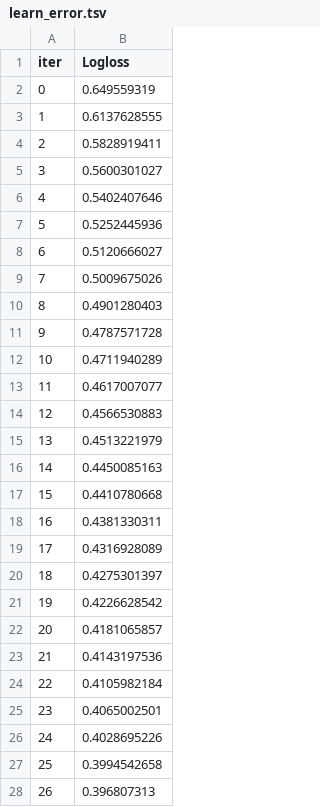
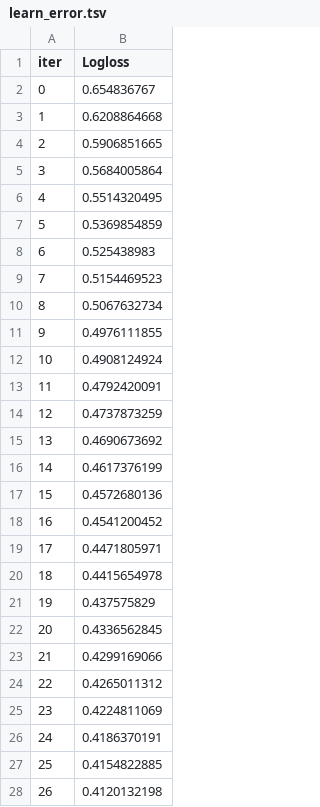
Before and after one commit to Recognizer525/Diploma, a TSV file: Realization/catboost_info/learn_error.tsv, drawn as a sheet; only a part is shown; the diff covers the shown part only.

```diff
--- a/Realization/catboost_info/learn_error.tsv
+++ b/Realization/catboost_info/learn_error.tsv
@@ -1,28 +1,28 @@
 iter	Logloss
-0	0.649559319
-1	0.6137628555
-2	0.5828919411
-3	0.5600301027
-4	0.5402407646
-5	0.5252445936
-6	0.5120666027
-7	0.5009675026
-8	0.4901280403
-9	0.4787571728
-10	0.4711940289
-11	0.4617007077
-12	0.4566530883
-13	0.4513221979
-14	0.4450085163
-15	0.4410780668
-16	0.4381330311
-17	0.4316928089
-18	0.4275301397
-19	0.4226628542
-20	0.4181065857
-21	0.4143197536
-22	0.4105982184
-23	0.4065002501
-24	0.4028695226
-25	0.3994542658
-26	0.396807313
+0	0.654836767
+1	0.6208864668
+2	0.5906851665
+3	0.5684005864
+4	0.5514320495
+5	0.5369854859
+6	0.525438983
+7	0.5154469523
+8	0.5067632734
+9	0.4976111855
+10	0.4908124924
+11	0.4792420091
+12	0.4737873259
+13	0.4690673692
+14	0.4617376199
+15	0.4572680136
+16	0.4541200452
+17	0.4471805971
+18	0.4415654978
+19	0.437575829
+20	0.4336562845
+21	0.4299169066
+22	0.4265011312
+23	0.4224811069
+24	0.4186370191
+25	0.4154822885
+26	0.4120132198
```
Also changed, not shown: 3 edited cells elsewhere in this file, Realization/catboost_info/time_left.tsv, 4 other files.
